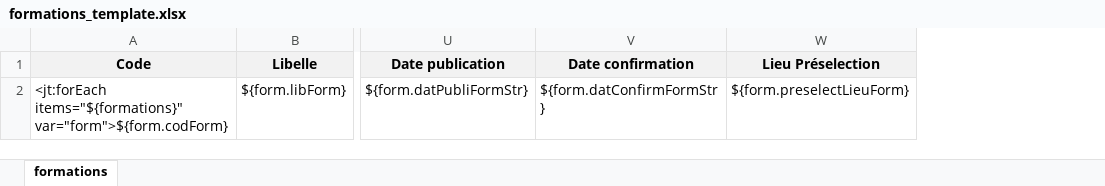
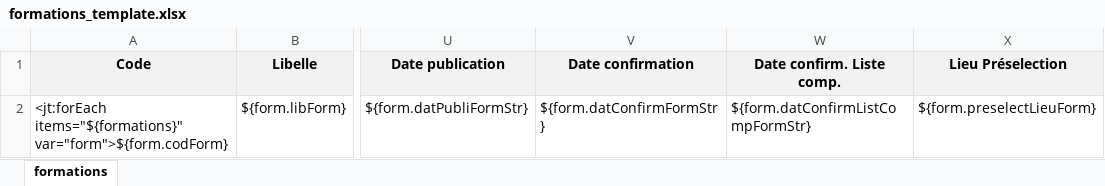
Before and after one commit to EsupPortail/esup-ecandidat, an Excel workbook: src/main/resources/template/formations_template.xlsx, sheet formations, drawn as a sheet; only a part is shown, gaps mark what is left out; values as stored, in another font and other column widths than the file's, no borders; the diff names each change by its address in the sheet, - before the commit and + after, or states it on an @@ line.

Commit message:
gestion auto liste comp

```diff
--- a/src/main/resources/template/formations_template.xlsx (sheet formations)
+++ b/src/main/resources/template/formations_template.xlsx (sheet formations)
+column W (Date confirm. Liste comp.), row 2: ${form.datConfirmListCompFormStr}
```
Also changed, not shown: 27 other files.
